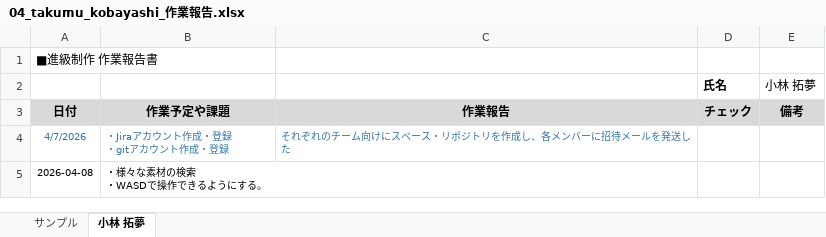
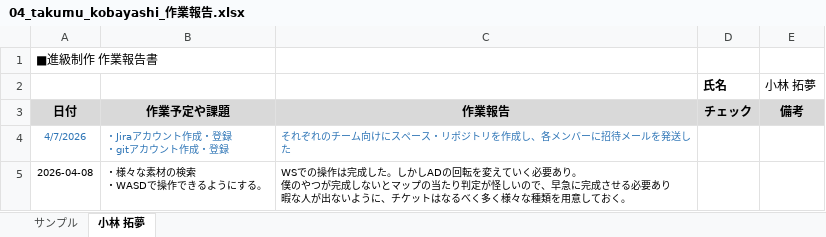
Before and after one commit to MasayaKAMACHI-o-hara/assignment2-uic-tickets, an Excel workbook: Reports/04_takumu_kobayashi_作業報告.xlsx, sheet 小林 拓夢, drawn as a sheet; values as stored, in another font and other column widths than the file's, no borders; ↵ is a line break in a cell; the diff names each change by its address in the sheet, - before the commit and + after, or states it on an @@ line.

Commit message:
Update 04_takumu_kobayashi_作業報告.xlsx
作業報告書更新

```diff
--- a/Reports/04_takumu_kobayashi_作業報告.xlsx (sheet 小林 拓夢)
+++ b/Reports/04_takumu_kobayashi_作業報告.xlsx (sheet 小林 拓夢)
-C5: (empty)
+C5: WSでの操作は完成した。しかしADの回転を変えていく必要あり。 ↵ 僕のやつが完成しないとマップの当たり判定が怪しいので、早急に完成させる必要あり ↵ 暇な人が出ないように、チケットはなるべく多く様々な種類を用意しておく。
```
